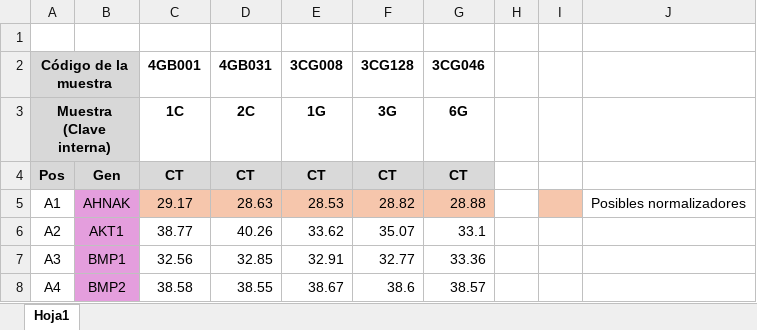
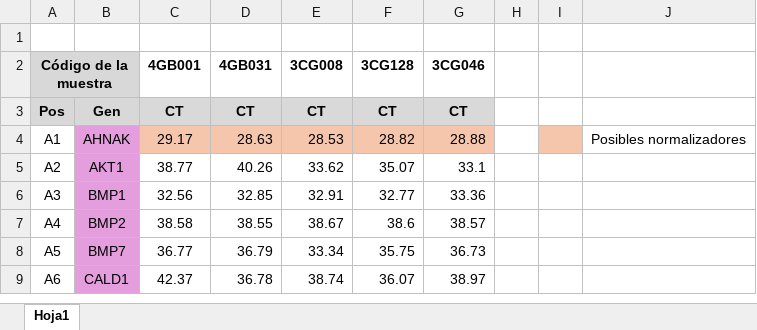
Before and after one commit to SergioUNAM/CancerGeneSignatures, an Excel workbook: raw_data/CG-TEM-intestinal.xlsx, sheet Hoja1, drawn as a sheet; only a part is shown; the shorter side is filled out with more unchanged rows; values as stored, in another font and other column widths than the file's, no borders; the diff names each change by its address in the sheet, - before the commit and + after, or states it on an @@ line.

```diff
--- a/raw_data/CG-TEM-intestinal.xlsx (sheet Hoja1)
+++ b/raw_data/CG-TEM-intestinal.xlsx (sheet Hoja1)
-row 3: Muestra (Clave interna) |  | 1C | 2C | 1G | 3G | 6G
```
Also changed, not shown: raw_data/CG-TEM-difuso.xlsx, raw_data/mir-29.xlsx, 7 other files.
